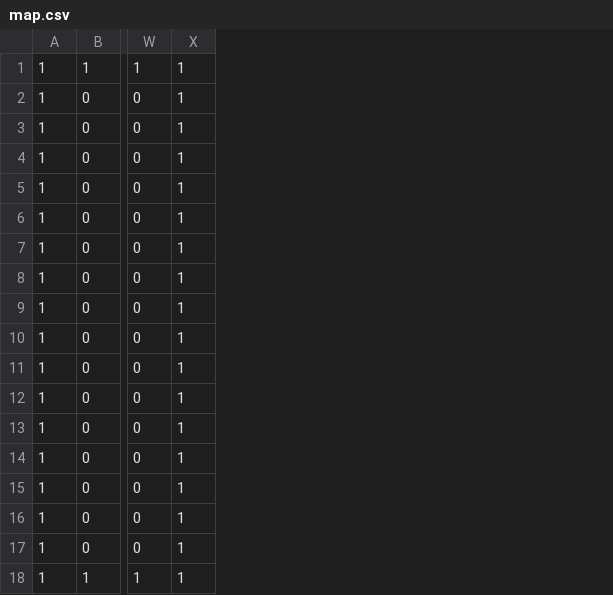
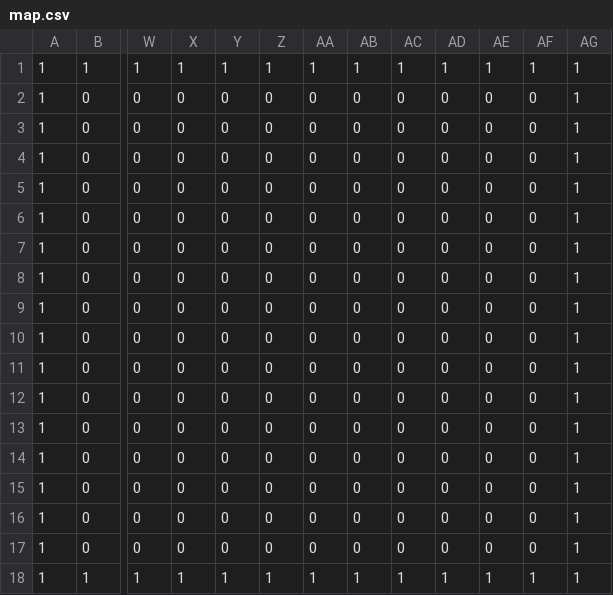
Before and after one commit to yujiaL/Rougelike, a CSV file: assets/data/map.csv, drawn as a sheet; only a part is shown, gaps mark what is left out; the diff names each change by its address in the sheet, - before the commit and + after, or states it on an @@ line.

```diff
--- a/assets/data/map.csv
+++ b/assets/data/map.csv
+column X, rows 1-18: 1 | 0 | 0 | 0 | 0 | 0 | 0 | 0 | 0 | 0 | 0 | 0 | 0 | 0 | 0 | 0 | 0 | 1
+column Y, rows 1-18: 1 | 0 | 0 | 0 | 0 | 0 | 0 | 0 | 0 | 0 | 0 | 0 | 0 | 0 | 0 | 0 | 0 | 1
+column Z, rows 1-18: 1 | 0 | 0 | 0 | 0 | 0 | 0 | 0 | 0 | 0 | 0 | 0 | 0 | 0 | 0 | 0 | 0 | 1
+column AA, rows 1-18: 1 | 0 | 0 | 0 | 0 | 0 | 0 | 0 | 0 | 0 | 0 | 0 | 0 | 0 | 0 | 0 | 0 | 1
+column AB, rows 1-18: 1 | 0 | 0 | 0 | 0 | 0 | 0 | 0 | 0 | 0 | 0 | 0 | 0 | 0 | 0 | 0 | 0 | 1
+column AC, rows 1-18: 1 | 0 | 0 | 0 | 0 | 0 | 0 | 0 | 0 | 0 | 0 | 0 | 0 | 0 | 0 | 0 | 0 | 1
+column AD, rows 1-18: 1 | 0 | 0 | 0 | 0 | 0 | 0 | 0 | 0 | 0 | 0 | 0 | 0 | 0 | 0 | 0 | 0 | 1
+column AE, rows 1-18: 1 | 0 | 0 | 0 | 0 | 0 | 0 | 0 | 0 | 0 | 0 | 0 | 0 | 0 | 0 | 0 | 0 | 1
+column AF, rows 1-18: 1 | 0 | 0 | 0 | 0 | 0 | 0 | 0 | 0 | 0 | 0 | 0 | 0 | 0 | 0 | 0 | 0 | 1
```
Also changed, not shown: 6 other files.
